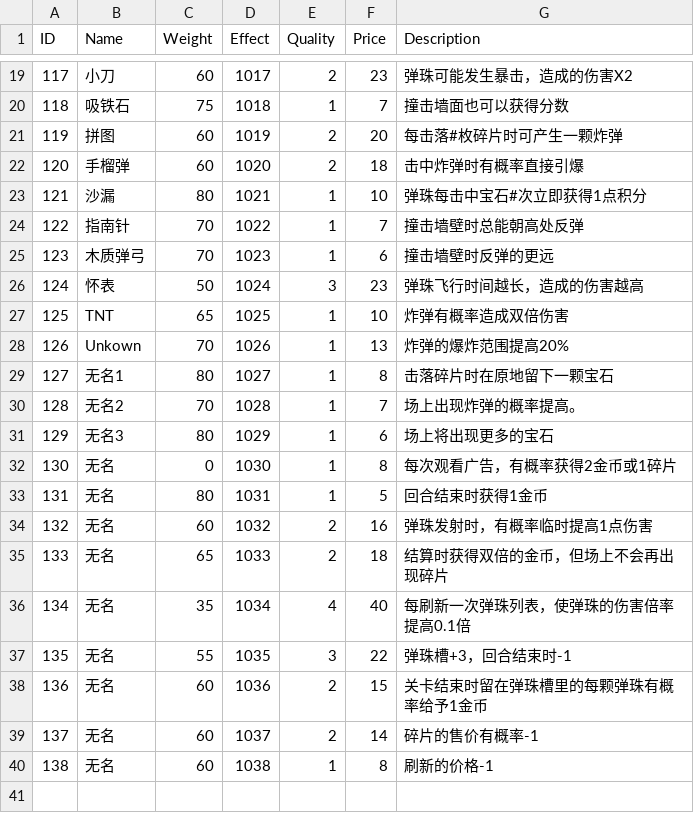
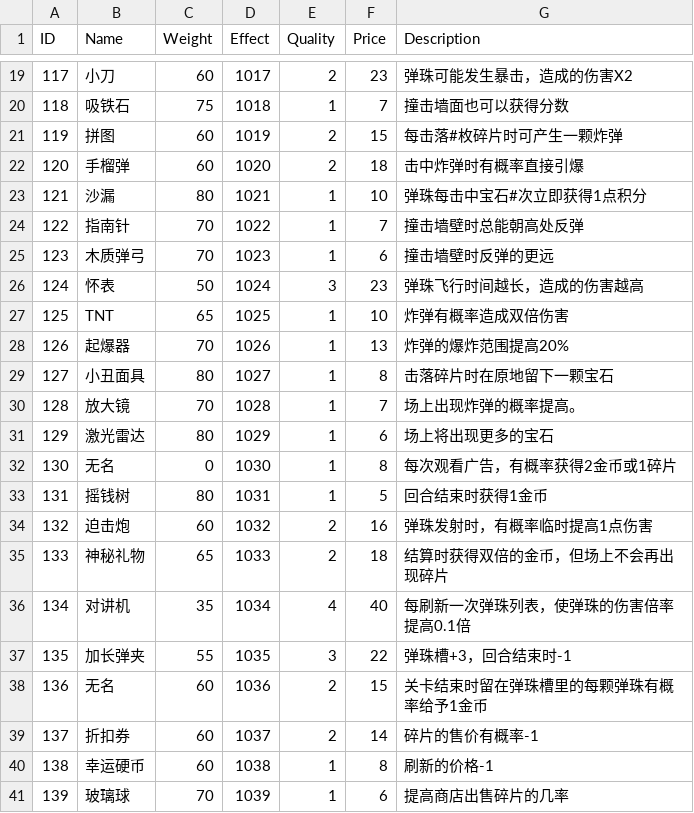
Before and after one commit to liujin-max/WxGame, a CSV file: Assets/Resources/CSV/Relics.csv, drawn as a sheet; only a part is shown, gaps mark what is left out.

```diff
--- a/Assets/Resources/CSV/Relics.csv
+++ b/Assets/Resources/CSV/Relics.csv
@@ -20,3 +20,3 @@ ID,Name,Weight,Effect,Quality,Price,Description
 118,吸铁石,75,1018,1,7,撞击墙面也可以获得分数
-119,拼图,60,1019,2,20,每击落#枚碎片时可产生一颗炸弹
+119,拼图,60,1019,2,15,每击落#枚碎片时可产生一颗炸弹
 120,手榴弹,60,1020,2,18,击中炸弹时有概率直接引爆
@@ -27,14 +27,15 @@ ID,Name,Weight,Effect,Quality,Price,Description
 125,TNT,65,1025,1,10,炸弹有概率造成双倍伤害
-126,Unkown,70,1026,1,13,炸弹的爆炸范围提高20%
-127,无名1,80,1027,1,8,击落碎片时在原地留下一颗宝石
-128,无名2,70,1028,1,7,场上出现炸弹的概率提高。
-129,无名3,80,1029,1,6,场上将出现更多的宝石
+126,起爆器,70,1026,1,13,炸弹的爆炸范围提高20%
+127,小丑面具,80,1027,1,8,击落碎片时在原地留下一颗宝石
+128,放大镜,70,1028,1,7,场上出现炸弹的概率提高。
+129,激光雷达,80,1029,1,6,场上将出现更多的宝石
 130,无名,0,1030,1,8,每次观看广告，有概率获得2金币或1碎片
-131,无名,80,1031,1,5,回合结束时获得1金币
-132,无名,60,1032,2,16,弹珠发射时，有概率临时提高1点伤害
-133,无名,65,1033,2,18,结算时获得双倍的金币，但场上不会再出现碎片
-134,无名,35,1034,4,40,每刷新一次弹珠列表，使弹珠的伤害倍率提高0.1倍
-135,无名,55,1035,3,22,弹珠槽+3，回合结束时-1
+131,摇钱树,80,1031,1,5,回合结束时获得1金币
+132,迫击炮,60,1032,2,16,弹珠发射时，有概率临时提高1点伤害
+133,神秘礼物,65,1033,2,18,结算时获得双倍的金币，但场上不会再出现碎片
+134,对讲机,35,1034,4,40,每刷新一次弹珠列表，使弹珠的伤害倍率提高0.1倍
+135,加长弹夹,55,1035,3,22,弹珠槽+3，回合结束时-1
 136,无名,60,1036,2,15,关卡结束时留在弹珠槽里的每颗弹珠有概率给予1金币
-137,无名,60,1037,2,14,碎片的售价有概率-1
-138,无名,60,1038,1,8,刷新的价格-1
+137,折扣券,60,1037,2,14,碎片的售价有概率-1
+138,幸运硬币,60,1038,1,8,刷新的价格-1
+139,玻璃球,70,1039,1,6,提高商店出售碎片的几率
```
Also changed, not shown: 表格/Relics.csv, 14 other files.
